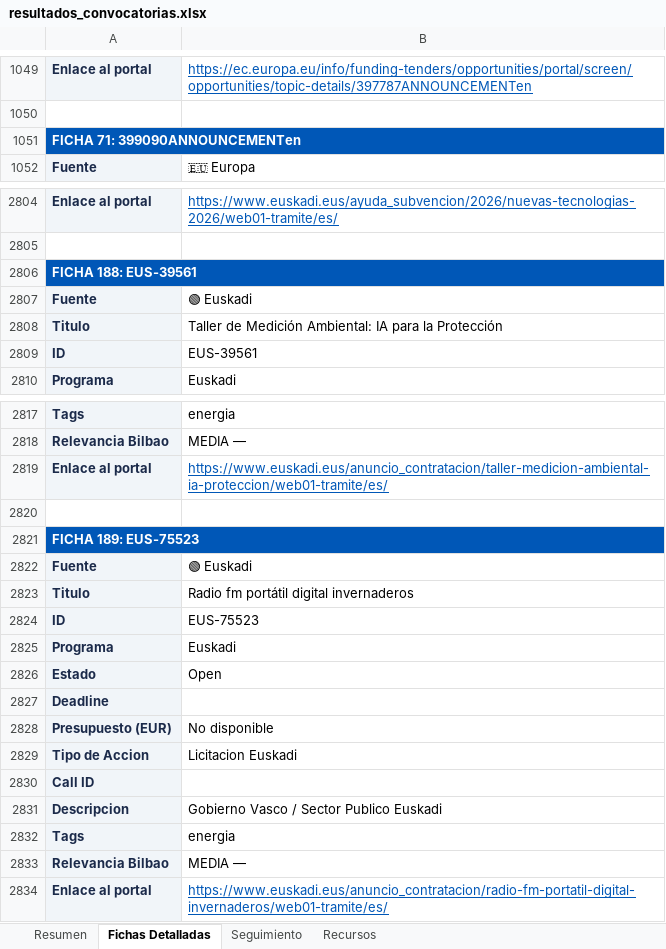
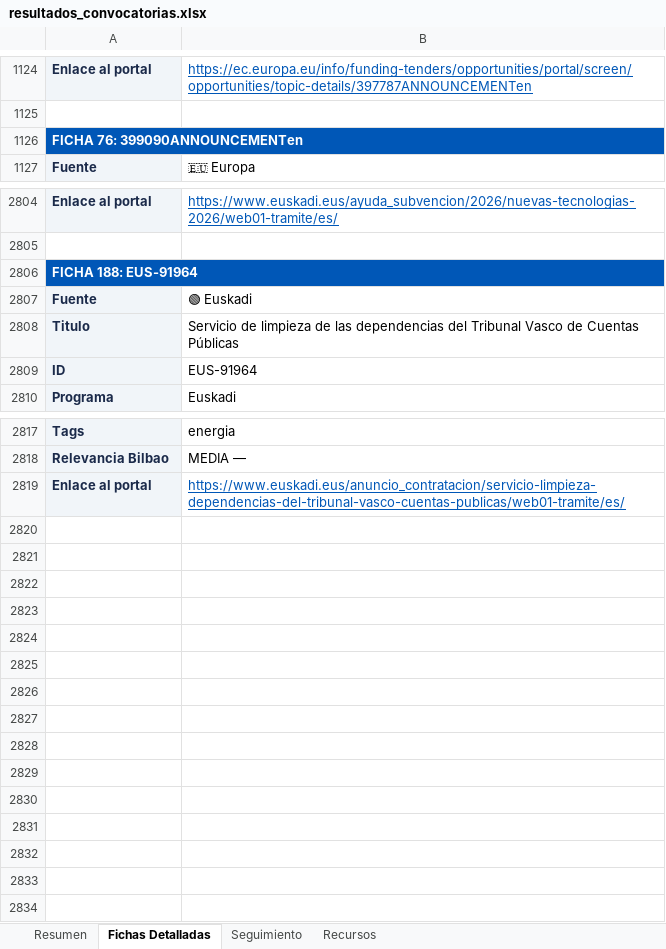
Before and after one commit to haguirre-lab/eu-funding-radar, an Excel workbook: docs/resultados_convocatorias.xlsx, sheet Fichas Detalladas, drawn as a sheet; only a part is shown, gaps mark what is left out; values as stored, in another font and other column widths than the file's, no borders; removed rows and columns are numbered as before the commit, all else as after; the diff covers the shown part only; the diff names each change by its address in the sheet, - before the commit and + after, or states it on an @@ line.

```diff
--- a/docs/resultados_convocatorias.xlsx (sheet Fichas Detalladas)
+++ b/docs/resultados_convocatorias.xlsx (sheet Fichas Detalladas)
-A1126: FICHA 71: 399090ANNOUNCEMENTen
+A1126: FICHA 76: 399090ANNOUNCEMENTen
-A2806: FICHA 188: EUS-39561
+A2806: FICHA 188: EUS-91964
-B2808: Taller de Medición Ambiental: IA para la Protección
+B2808: Servicio de limpieza de las dependencias del Tribunal Vasco de Cuentas Públicas
-B2809: EUS-39561
+B2809: EUS-91964
-B2819: https://www.euskadi.eus/anuncio_contratacion/taller-medicion-ambiental-ia-proteccion/web01-tramite/es/
+B2819: https://www.euskadi.eus/anuncio_contratacion/servicio-limpieza-dependencias-del-tribunal-vasco-cuentas-publicas/web01-tramite/es/
-row 2820: (empty)
-row 2821: FICHA 189: EUS-75523
-row 2822: Fuente | 🟢 Euskadi
-row 2823: Titulo | Radio fm portátil digital invernaderos
-row 2824: ID | EUS-75523
-row 2825: Programa | Euskadi
-row 2826: Estado | Open
-row 2827: Deadline
-row 2828: Presupuesto (EUR) | No disponible
-row 2829: Tipo de Accion | Licitacion Euskadi
-row 2830: Call ID
-row 2831: Descripcion | Gobierno Vasco / Sector Publico Euskadi
-row 2832: Tags | energia
-row 2833: Relevancia Bilbao | MEDIA —
-row 2834: Enlace al portal | https://www.euskadi.eus/anuncio_contratacion/radio-fm-portatil-digital-invernaderos/web01-tramite/es/
```
Also changed, not shown: 21 added rows, 21 removed rows, 84 moved rows and 87 edited cells elsewhere in this sheet, sheet Resumen, sheet Seguimiento, 3 other files.
